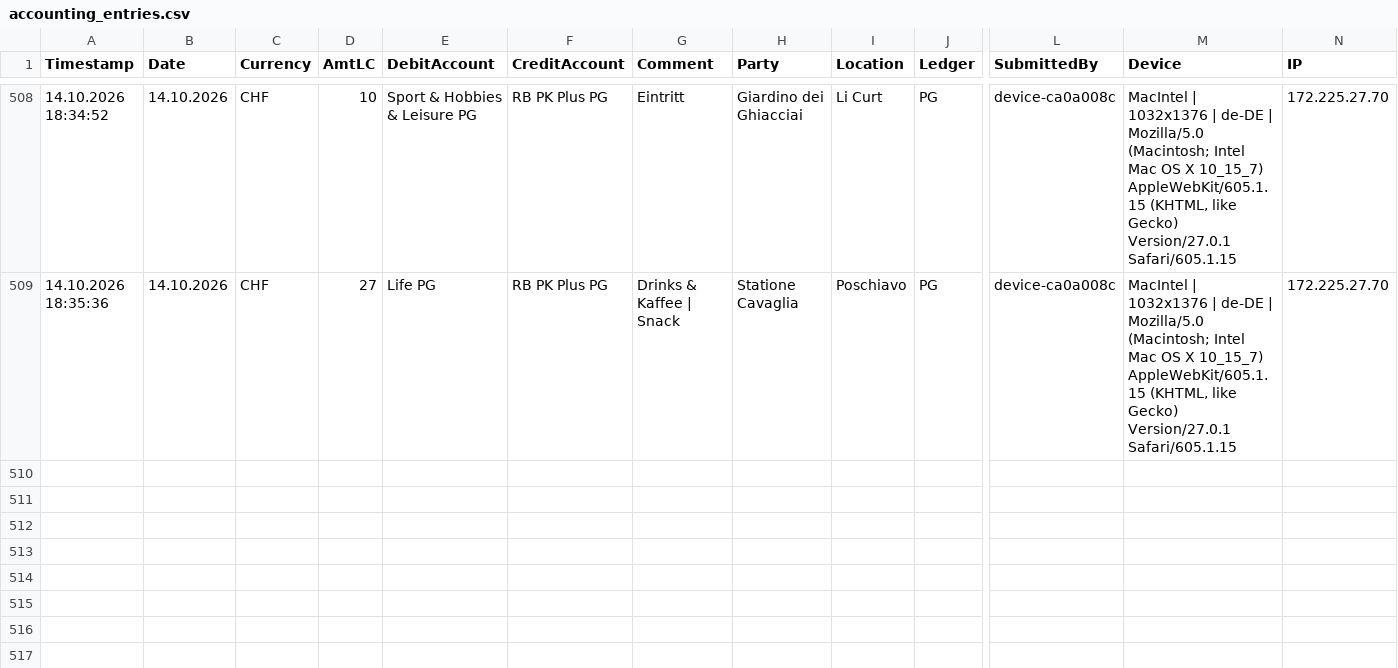
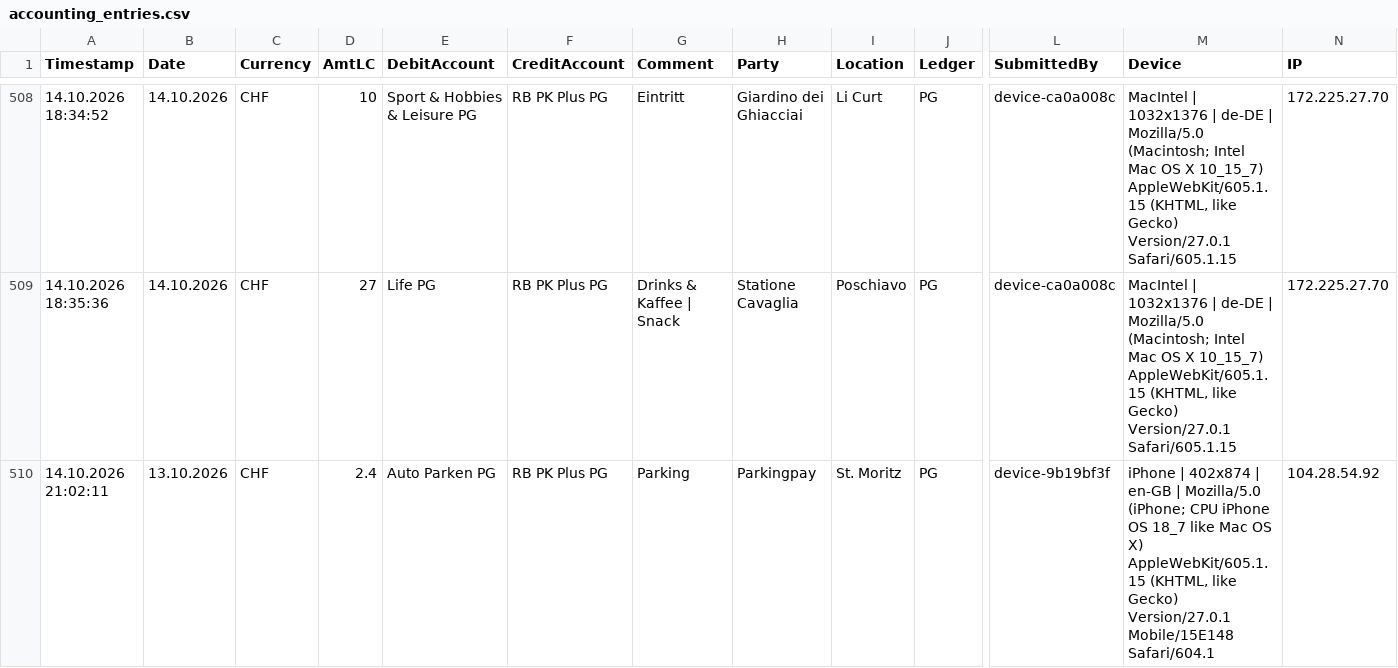
Before and after one commit to Munotstadt/accountingdatacollector, a CSV file: accounting_entries.csv, drawn as a sheet; only a part is shown, gaps mark what is left out; rows hold the shown columns only; the diff names each change by its address in the sheet, - before the commit and + after, or states it on an @@ line.

Commit message:
Add ledger entry 13.10.2026 · Parkingpay · CHF 2.4

```diff
--- a/accounting_entries.csv
+++ b/accounting_entries.csv
+row 510: 14.10.2026 21:02:11 | 13.10.2026 | CHF | 2.4 | Auto Parken PG | RB PK Plus PG | Parking | Parkingpay | St. Moritz | PG | device-9b19bf3f | iPhone | 402x874 | en-GB | Mozilla/5.0 (iPhone; CPU iPhone OS 18_7 like Mac OS X) AppleWebKit/605.1.15 (KHTML, like Gecko) Version/27.0.1 Mobile/15E148 Safari/604.1 | 104.28.54.92
```
